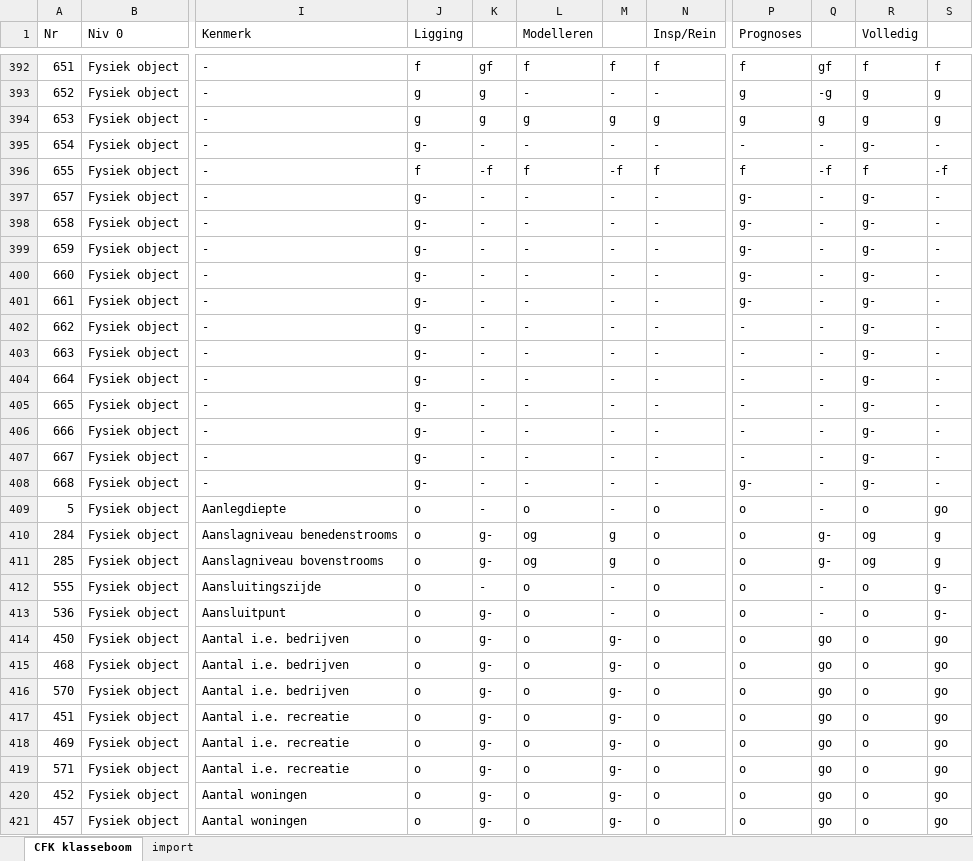
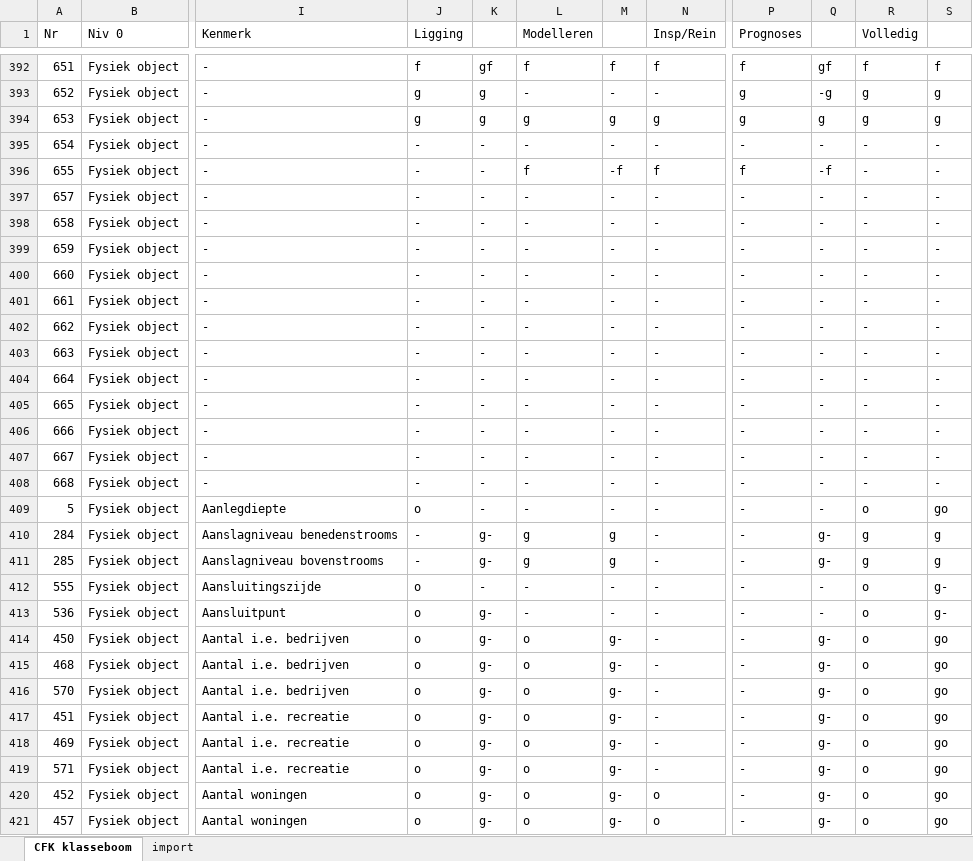
Before and after one commit to StichtingRIONED/GWSW_Apps, an Excel workbook: conformiteitsklassen/Vergelijking app-wg.xlsm, sheet CFK klasseboom, drawn as a sheet; only a part is shown, gaps mark what is left out; values as stored, in another font and other column widths than the file's, no cell formats; the diff covers the shown part only; the diff names each change by its address in the sheet, - before the commit and + after, or states it on an @@ line.

```diff
--- a/conformiteitsklassen/Vergelijking app-wg.xlsm (sheet CFK klasseboom)
+++ b/conformiteitsklassen/Vergelijking app-wg.xlsm (sheet CFK klasseboom)
-J395 (Ligging): g-
+J395 (Ligging): -
-R395 (Volledig): g-
+R395 (Volledig): -
-J396 (Ligging): f
+J396 (Ligging): -
-K396: -f
+K396: -
-R396 (Volledig): f
+R396 (Volledig): -
-S396: -f
+S396: -
-J397:J408 (Ligging): g-
+J397:J408 (Ligging): -
-P397:P401 (Prognoses): g-
+P397:P401 (Prognoses): -
-R397:R408 (Volledig): g-
+R397:R408 (Volledig): -
-P408 (Prognoses): g-
+P408 (Prognoses): -
-L409 (Modelleren): o
+L409 (Modelleren): -
-N409:N419 (Insp/Rein): o
+N409:N419 (Insp/Rein): -
-P409:P421 (Prognoses): o
+P409:P421 (Prognoses): -
-J410:J411 (Ligging): o
+J410:J411 (Ligging): -
-L410:L411 (Modelleren): og
+L410:L411 (Modelleren): g
-R410:R411 (Volledig): og
+R410:R411 (Volledig): g
-L412:L413 (Modelleren): o
+L412:L413 (Modelleren): -
-Q414:Q421: go
+Q414:Q421: g-
```
Also changed, not shown: 906 edited cells elsewhere in this sheet, sheet import, cell formats.
